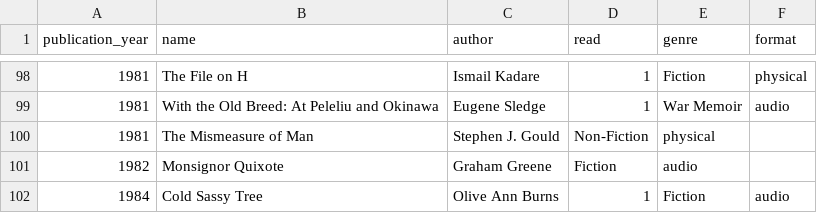
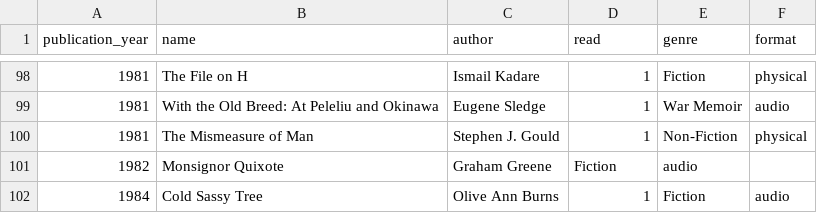
Before and after one commit to sangeetabhatia03/mybookshelf, a CSV file: data/allbooks.csv, drawn as a sheet; only a part is shown, gaps mark what is left out.

Commit message:
missing comma

```diff
--- a/data/allbooks.csv
+++ b/data/allbooks.csv
@@ -99,3 +99,3 @@ publication_year,name,author,read,genre,format
 1981,With the Old Breed: At Peleliu and Okinawa,Eugene Sledge,1,War Memoir,audio
-1981,The Mismeasure of Man,Stephen J. Gould,Non-Fiction,physical
+1981,The Mismeasure of Man,Stephen J. Gould,1,Non-Fiction,physical
 1982,Monsignor Quixote,Graham Greene,Fiction,audio
```
